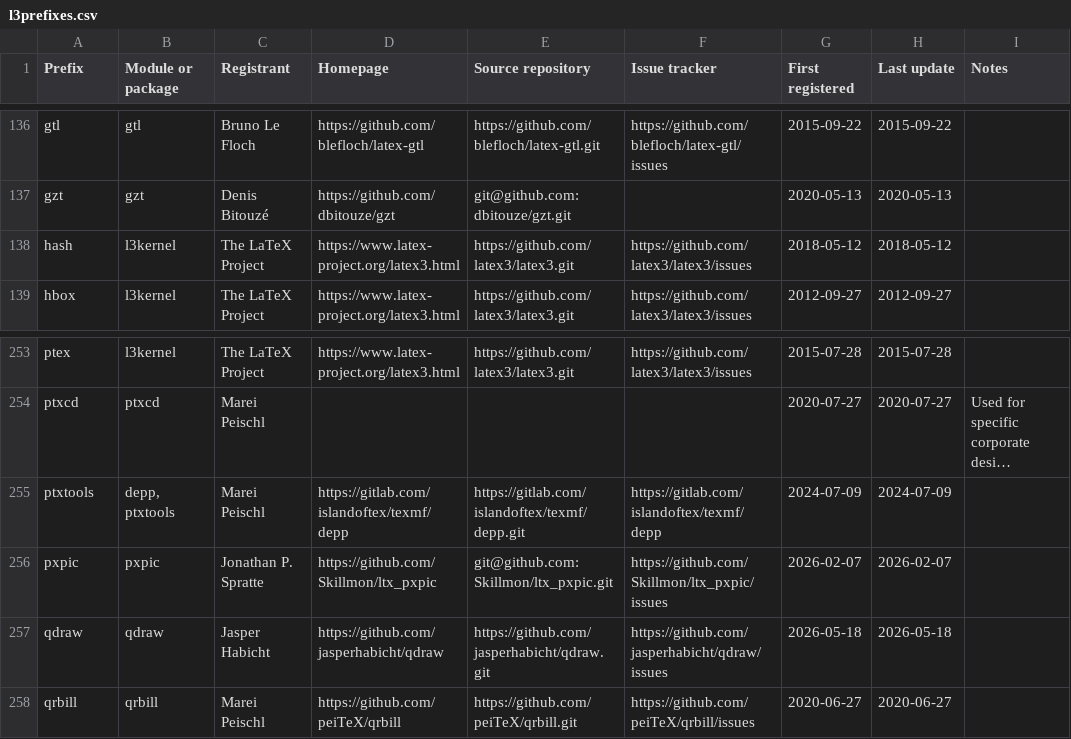
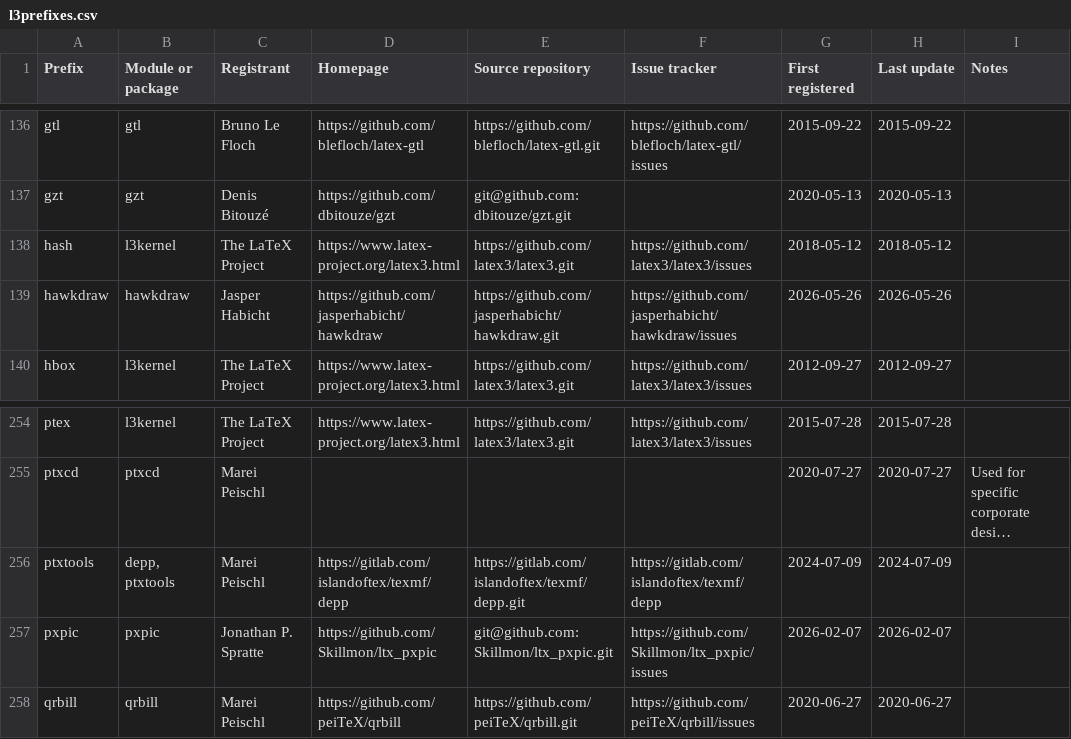
Before and after one commit to latex3/latex3, a CSV file: l3kernel/doc/l3prefixes.csv, drawn as a sheet; only a part is shown, gaps mark what is left out; long unchanged cells end in …; removed rows and columns are numbered as before the commit, all else as after; the diff names each change by its address in the sheet, - before the commit and + after, or states it on an @@ line.

Commit message:
Add new entry for hawkdraw and remove qdraw (#1919)

```diff
--- a/l3kernel/doc/l3prefixes.csv
+++ b/l3kernel/doc/l3prefixes.csv
+row 139: hawkdraw | hawkdraw | Jasper Habicht | https://github.com/jasperhabicht/hawkdraw | https://github.com/jasperhabicht/hawkdraw.git | https://github.com/jasperhabicht/hawkdraw/issues | 2026-05-26 | 2026-05-26
-row 257: qdraw | qdraw | Jasper Habicht | https://github.com/jasperhabicht/qdraw | https://github.com/jasperhabicht/qdraw.git | https://github.com/jasperhabicht/qdraw/issues | 2026-05-18 | 2026-05-18
```
